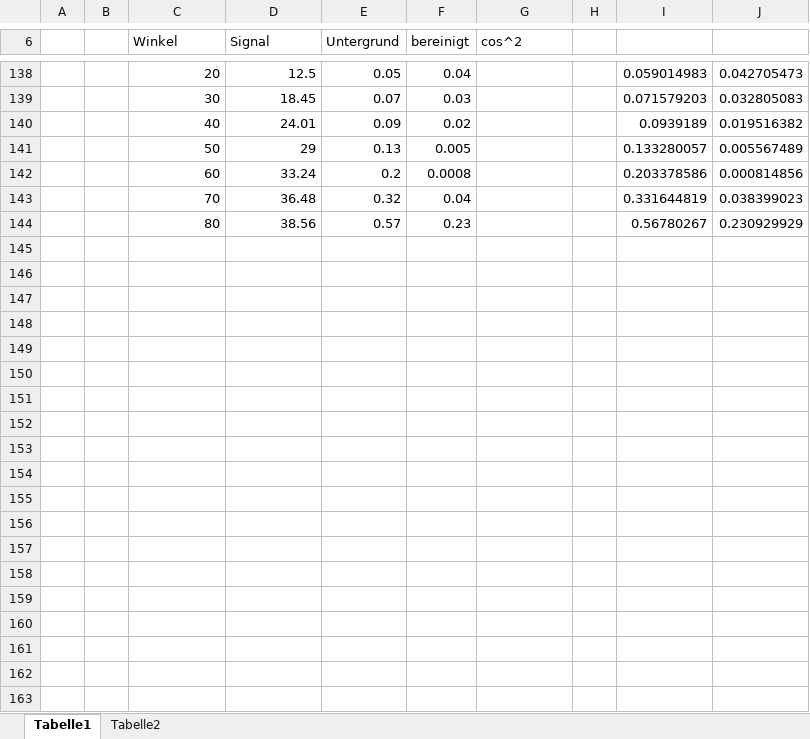
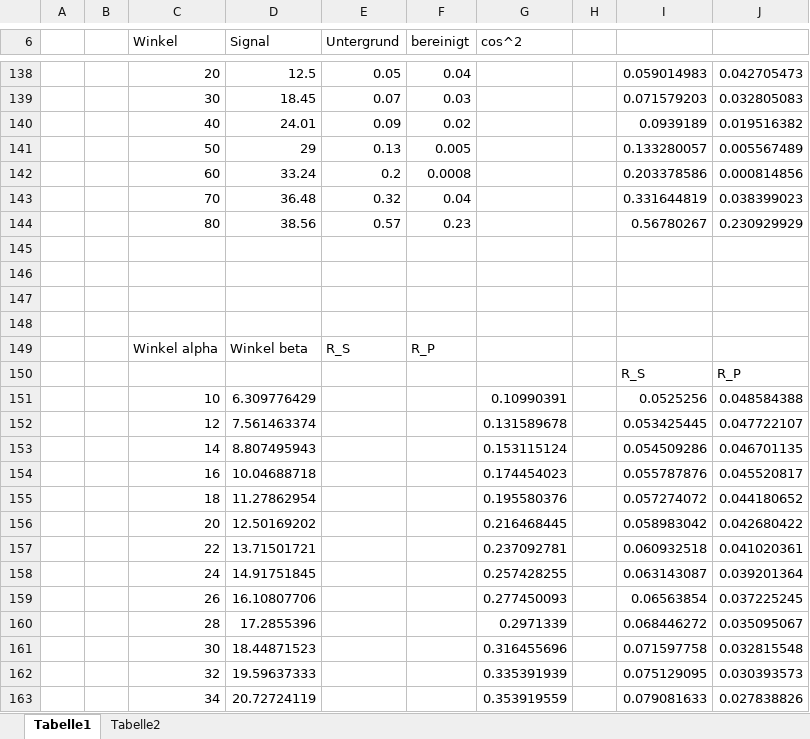
Before and after one commit to 5nickers/OT_Auswertung_Polarisiertes_Licht, an Excel workbook: Diagramme.xlsx, sheet Tabelle1, drawn as a sheet; only a part is shown, gaps mark what is left out; values as stored, in another font and other column widths than the file's, no borders; charts and pictures not drawn; the diff covers the shown part only; the diff names each change by its address in the sheet, - before the commit and + after, or states it on an @@ line.

```diff
--- a/Diagramme.xlsx (sheet Tabelle1)
+++ b/Diagramme.xlsx (sheet Tabelle1)
+row 145: (empty)
+row 146: (empty)
+row 147: (empty)
+row 148: (empty)
+row 149:  |  | Winkel alpha | Winkel beta | R_S | R_P
+row 150:  |  |  |  |  |  |  |  | R_S | R_P
+row 151:  |  | 10 | 6.309776429 |  |  | 0.10990391 |  | 0.0525256 | 0.048584388
+row 152:  |  | 12 | 7.561463374 |  |  | 0.131589678 |  | 0.053425445 | 0.047722107
+row 153:  |  | 14 | 8.807495943 |  |  | 0.153115124 |  | 0.054509286 | 0.046701135
+row 154:  |  | 16 | 10.04688718 |  |  | 0.174454023 |  | 0.055787876 | 0.045520817
+row 155:  |  | 18 | 11.27862954 |  |  | 0.195580376 |  | 0.057274072 | 0.044180652
+row 156:  |  | 20 | 12.50169202 |  |  | 0.216468445 |  | 0.058983042 | 0.042680422
+row 157:  |  | 22 | 13.71501721 |  |  | 0.237092781 |  | 0.060932518 | 0.041020361
+row 158:  |  | 24 | 14.91751845 |  |  | 0.257428255 |  | 0.063143087 | 0.039201364
+row 159:  |  | 26 | 16.10807706 |  |  | 0.277450093 |  | 0.06563854 | 0.037225245
+row 160:  |  | 28 | 17.2855396 |  |  | 0.2971339 |  | 0.068446272 | 0.035095067
+row 161:  |  | 30 | 18.44871523 |  |  | 0.316455696 |  | 0.071597758 | 0.032815548
+row 162:  |  | 32 | 19.59637333 |  |  | 0.335391939 |  | 0.075129095 | 0.030393573
+row 163:  |  | 34 | 20.72724119 |  |  | 0.353919559 |  | 0.079081633 | 0.027838826
```
Also changed, not shown: 28 added rows and 2 edited cells elsewhere in this sheet, charts or pictures, 3 other files.
